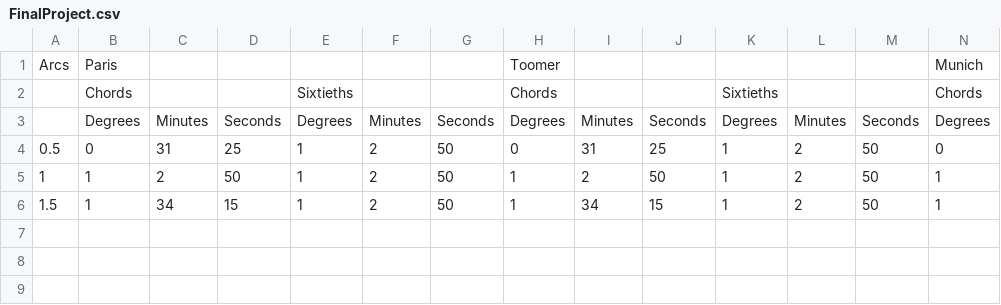
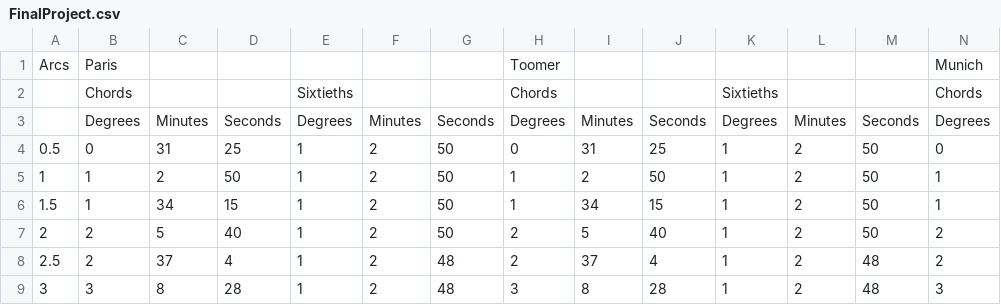
Before and after one commit to BlakeWerab/FinalProject, a CSV file: FinalProject.csv, drawn as a sheet; only a part is shown; rows hold the shown columns only; the diff names each change by its address in the sheet, - before the commit and + after, or states it on an @@ line.

Commit message:
Update FinalProject.csv

```diff
--- a/FinalProject.csv
+++ b/FinalProject.csv
+row 7: 2 | 2 | 5 | 40 | 1 | 2 | 50 | 2 | 5 | 40 | 1 | 2 | 50 | 2
+row 8: 2.5 | 2 | 37 | 4 | 1 | 2 | 48 | 2 | 37 | 4 | 1 | 2 | 48 | 2
+row 9: 3 | 3 | 8 | 28 | 1 | 2 | 48 | 3 | 8 | 28 | 1 | 2 | 48 | 3
```
